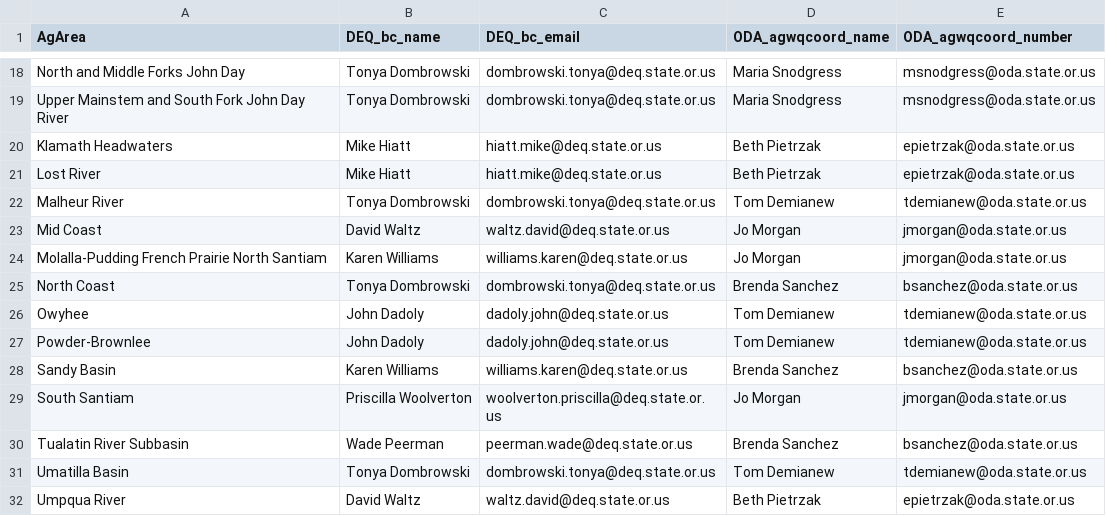
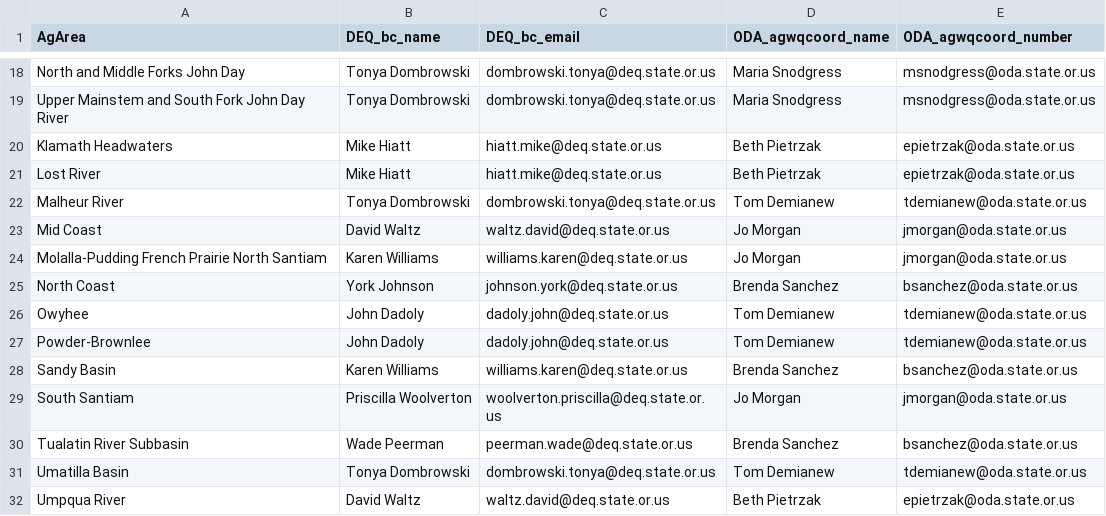
Before and after one commit to MaddeeRubenson/StatusAndTrendsRMarkdown, a CSV file: Lookups/BC_LU.csv, drawn as a sheet; only a part is shown, gaps mark what is left out.

Commit message:
Updated North Coast BC.

```diff
--- a/Lookups/BC_LU.csv
+++ b/Lookups/BC_LU.csv
@@ -24,3 +24,3 @@ Mid Coast,David Waltz,waltz.david@deq.state.or.us,Jo Morgan,jmorgan@oda.state.or
 Molalla-Pudding French Prairie North Santiam,Karen Williams,williams.karen@deq.state.or.us,Jo Morgan,jmorgan@oda.state.or.us
-North Coast,Tonya Dombrowski,dombrowski.tonya@deq.state.or.us,Brenda Sanchez,bsanchez@oda.state.or.us
+North Coast,York Johnson,johnson.york@deq.state.or.us,Brenda Sanchez,bsanchez@oda.state.or.us
 Owyhee,John Dadoly,dadoly.john@deq.state.or.us,Tom Demianew,tdemianew@oda.state.or.us
```
